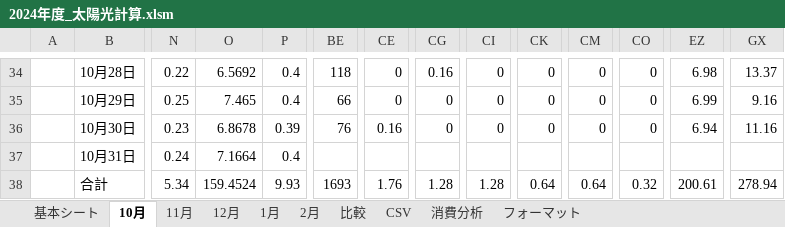
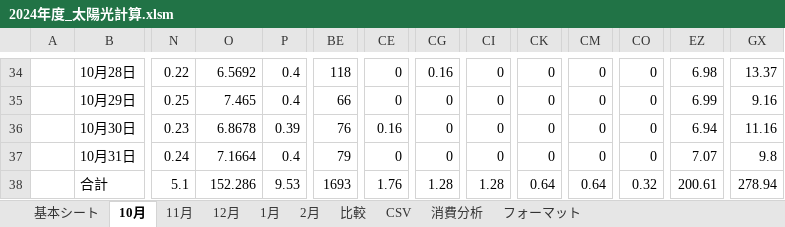
Before and after one commit to nagamasa1969/WindowsVBA, an Excel workbook: 2024年度_太陽光計算.xlsm, sheet 10月, drawn as a sheet; only a part is shown, gaps mark what is left out; values as stored, in another font and other column widths than the file's, no borders; charts and pictures and conditional formats not drawn; the diff covers the shown part only; the diff names each change by its address in the sheet, - before the commit and + after, or states it on an @@ line.

```diff
--- a/2024年度_太陽光計算.xlsm (sheet 10月)
+++ b/2024年度_太陽光計算.xlsm (sheet 10月)
-BE37: (empty)
+BE37: 79
-CE37: (empty)
+CE37: 0
-CG37: (empty)
+CG37: 0
-CI37: (empty)
+CI37: 0
-CK37: (empty)
+CK37: 0
-CM37: (empty)
+CM37: 0
-CO37: (empty)
+CO37: 0
-EZ37: (empty)
+EZ37: 7.07
-GX37: (empty)
+GX37: 9.8
-N38: 5.34
+N38: 5.1
-O38: 159.4524
+O38: 152.286
-P38: 9.93
+P38: 9.53
```
Also changed, not shown: 119 edited cells elsewhere in this sheet, sheet 基本シート, sheet 1月, sheet 12月, sheet フォーマット, sheet 2月, sheet 11月, formulas that keep their value, hidden cells, charts or pictures, 9 other files.
